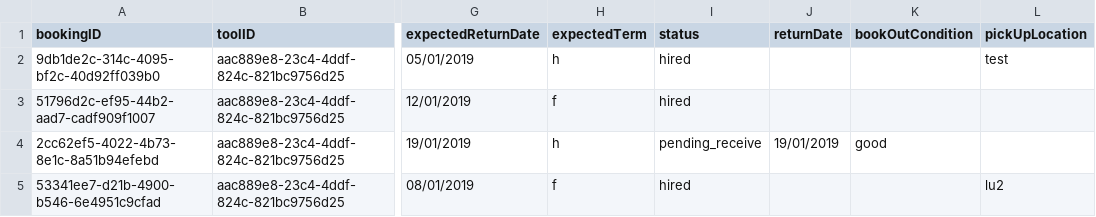
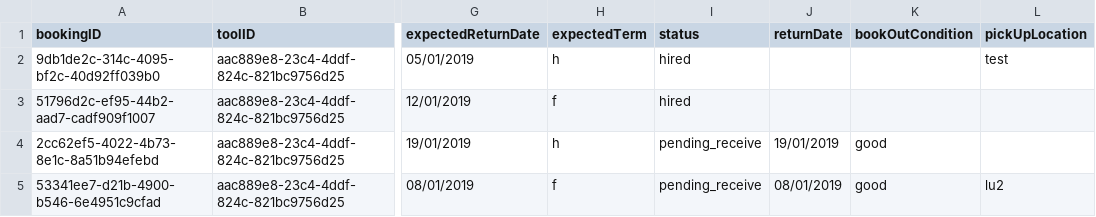
Before and after one commit to SMXaS/Shared-Power, a CSV file: Data/Bookings/aac889e8-23c4-4ddf-824c-821bc9756d25.csv, drawn as a sheet; only a part is shown, gaps mark what is left out; the diff names each change by its address in the sheet, - before the commit and + after, or states it on an @@ line.

```diff
--- a/Data/Bookings/aac889e8-23c4-4ddf-824c-821bc9756d25.csv
+++ b/Data/Bookings/aac889e8-23c4-4ddf-824c-821bc9756d25.csv
-I5 (status): hired
+I5 (status): pending_receive
-J5 (returnDate): (empty)
+J5 (returnDate): 08/01/2019
-K5 (bookOutCondition): (empty)
+K5 (bookOutCondition): good
```
Also changed, not shown: Data/tools.csv, 11 other files.
